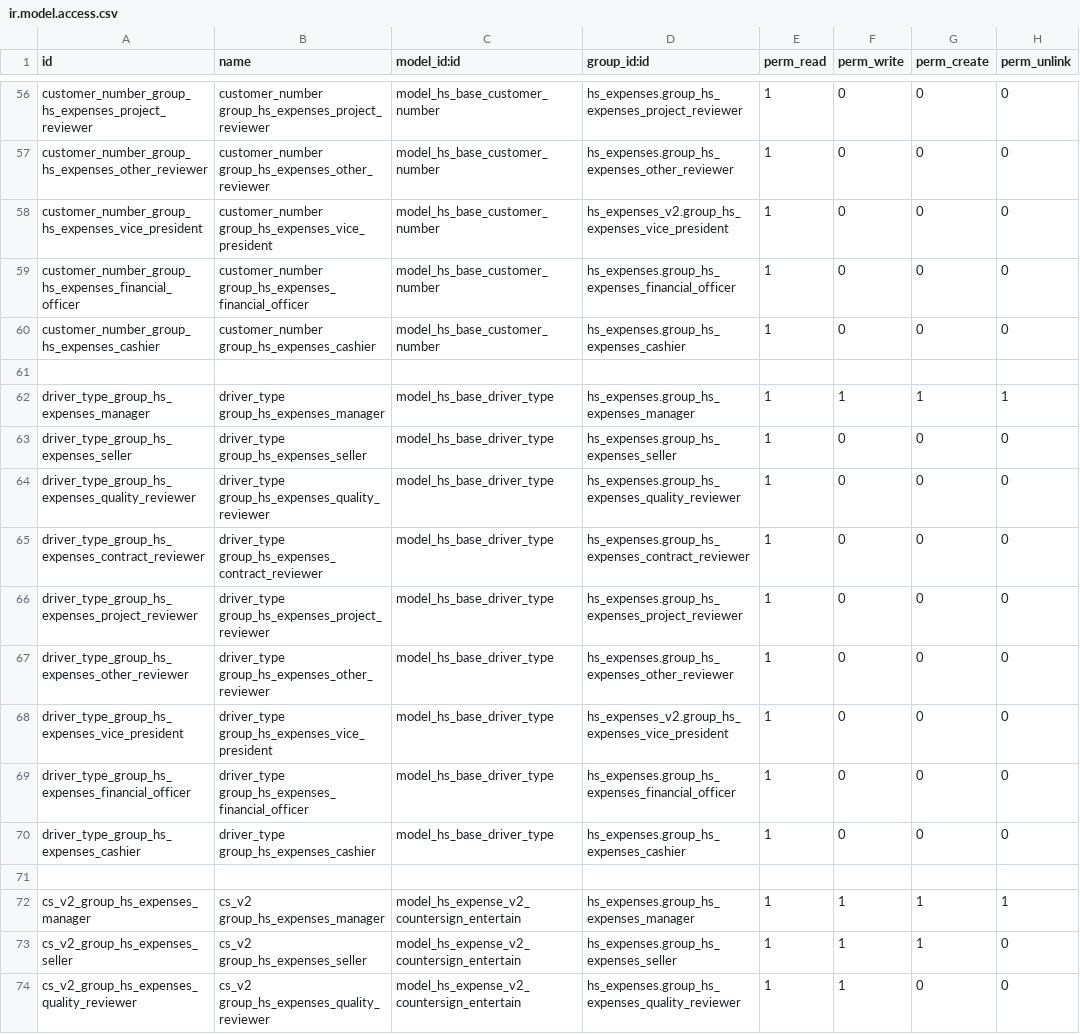
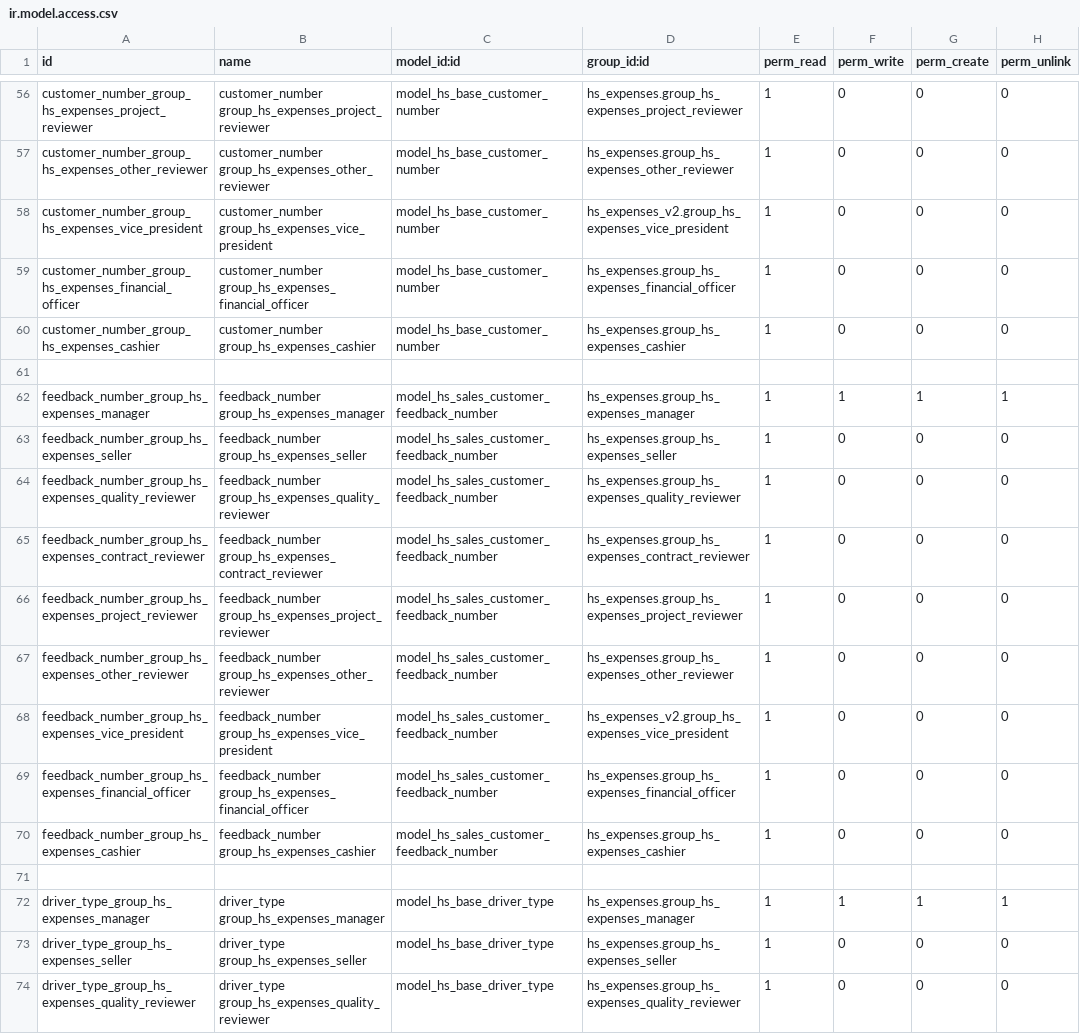
Before and after one commit to lnkdel/hsexpenses, a CSV file: addons/hs_expenses_v2/security/ir.model.access.csv, drawn as a sheet; only a part is shown, gaps mark what is left out; the shorter side is filled out with more unchanged rows; the diff names each change by its address in the sheet, - before the commit and + after, or states it on an @@ line.

Commit message:
add customer feedback number field in the travel and entertain application.

```diff
--- a/addons/hs_expenses_v2/security/ir.model.access.csv
+++ b/addons/hs_expenses_v2/security/ir.model.access.csv
+row 62: feedback_number_group_hs_expenses_manager | feedback_number group_hs_expenses_manager | model_hs_sales_customer_feedback_number | hs_expenses.group_hs_expenses_manager | 1 | 1 | 1 | 1
+row 63: feedback_number_group_hs_expenses_seller | feedback_number group_hs_expenses_seller | model_hs_sales_customer_feedback_number | hs_expenses.group_hs_expenses_seller | 1 | 0 | 0 | 0
+row 64: feedback_number_group_hs_expenses_quality_reviewer | feedback_number group_hs_expenses_quality_reviewer | model_hs_sales_customer_feedback_number | hs_expenses.group_hs_expenses_quality_reviewer | 1 | 0 | 0 | 0
+row 65: feedback_number_group_hs_expenses_contract_reviewer | feedback_number group_hs_expenses_contract_reviewer | model_hs_sales_customer_feedback_number | hs_expenses.group_hs_expenses_contract_reviewer | 1 | 0 | 0 | 0
+row 66: feedback_number_group_hs_expenses_project_reviewer | feedback_number group_hs_expenses_project_reviewer | model_hs_sales_customer_feedback_number | hs_expenses.group_hs_expenses_project_reviewer | 1 | 0 | 0 | 0
+row 67: feedback_number_group_hs_expenses_other_reviewer | feedback_number group_hs_expenses_other_reviewer | model_hs_sales_customer_feedback_number | hs_expenses.group_hs_expenses_other_reviewer | 1 | 0 | 0 | 0
+row 68: feedback_number_group_hs_expenses_vice_president | feedback_number group_hs_expenses_vice_president | model_hs_sales_customer_feedback_number | hs_expenses_v2.group_hs_expenses_vice_president | 1 | 0 | 0 | 0
+row 69: feedback_number_group_hs_expenses_financial_officer | feedback_number group_hs_expenses_financial_officer | model_hs_sales_customer_feedback_number | hs_expenses.group_hs_expenses_financial_officer | 1 | 0 | 0 | 0
+row 70: feedback_number_group_hs_expenses_cashier | feedback_number group_hs_expenses_cashier | model_hs_sales_customer_feedback_number | hs_expenses.group_hs_expenses_cashier | 1 | 0 | 0 | 0
+row 71: (empty)
```
Also changed, not shown: 6 other files.
